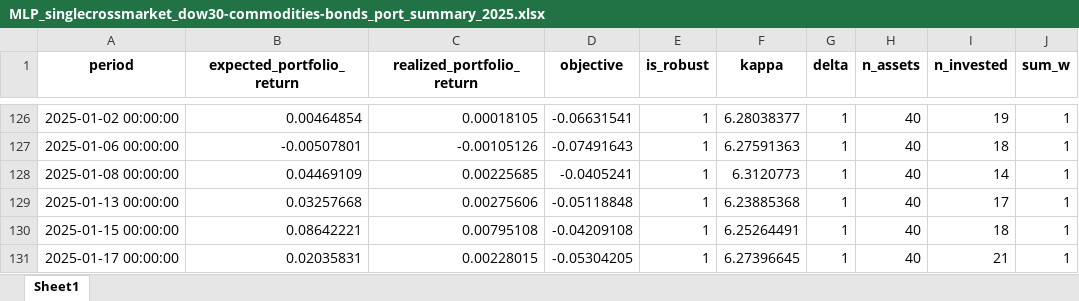
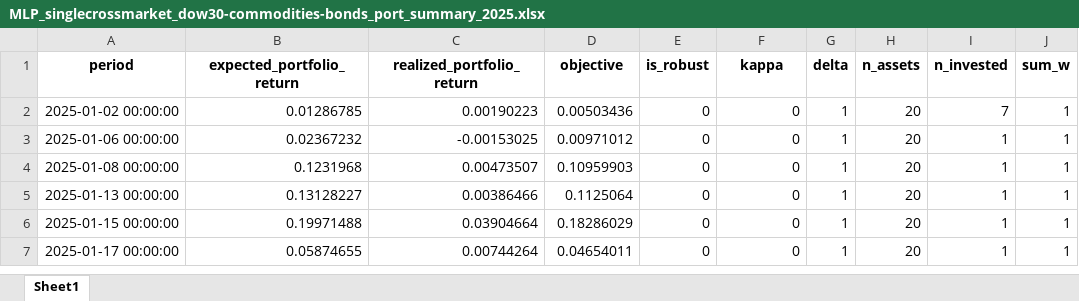
Before and after one commit to burakkara999/robust-portfolio-opt-ml, an Excel workbook: outputs/backtest/MLP_singlecrossmarket_dow30-commodities-bonds_port_summary_2025.xlsx, sheet Sheet1, drawn as a sheet; only a part is shown, gaps mark what is left out; values as stored, in another font and other column widths than the file's, no borders; addresses are those after the commit; the diff covers the shown part only; the diff names each change by its address in the sheet, - before the commit and + after, or states it on an @@ line.

Commit message:
backtest structure update

```diff
--- a/outputs/backtest/MLP_singlecrossmarket_dow30-commodities-bonds_port_summary_2025.xlsx (sheet Sheet1)
+++ b/outputs/backtest/MLP_singlecrossmarket_dow30-commodities-bonds_port_summary_2025.xlsx (sheet Sheet1)
-B2 (expected_portfolio_return): 0.00464854
+B2 (expected_portfolio_return): 0.01286785
-C2 (realized_portfolio_return): 0.00018105
+C2 (realized_portfolio_return): 0.00190223
-D2 (objective): -0.06631541
+D2 (objective): 0.00503436
-E2:E7 (is_robust): 1
+E2:E7 (is_robust): 0
-F2 (kappa): 6.28038377
+F2 (kappa): 0
-H2:H7 (n_assets): 40
+H2:H7 (n_assets): 20
-I2 (n_invested): 19
+I2 (n_invested): 7
-B3 (expected_portfolio_return): -0.00507801
+B3 (expected_portfolio_return): 0.02367232
-C3 (realized_portfolio_return): -0.00105126
+C3 (realized_portfolio_return): -0.00153025
-D3 (objective): -0.07491643
+D3 (objective): 0.00971012
-F3 (kappa): 6.27591363
+F3 (kappa): 0
-I3 (n_invested): 18
+I3 (n_invested): 1
-B4 (expected_portfolio_return): 0.04469109
+B4 (expected_portfolio_return): 0.1231968
-C4 (realized_portfolio_return): 0.00225685
+C4 (realized_portfolio_return): 0.00473507
-D4 (objective): -0.0405241
+D4 (objective): 0.10959903
-F4 (kappa): 6.3120773
+F4 (kappa): 0
-I4 (n_invested): 14
+I4 (n_invested): 1
-B5 (expected_portfolio_return): 0.03257668
+B5 (expected_portfolio_return): 0.13128227
-C5 (realized_portfolio_return): 0.00275606
+C5 (realized_portfolio_return): 0.00386466
-D5 (objective): -0.05118848
+D5 (objective): 0.1125064
-F5 (kappa): 6.23885368
+F5 (kappa): 0
-I5 (n_invested): 17
+I5 (n_invested): 1
-B6 (expected_portfolio_return): 0.08642221
+B6 (expected_portfolio_return): 0.19971488
-C6 (realized_portfolio_return): 0.00795108
+C6 (realized_portfolio_return): 0.03904664
-D6 (objective): -0.04209108
+D6 (objective): 0.18286029
-F6 (kappa): 6.25264491
+F6 (kappa): 0
-I6 (n_invested): 18
+I6 (n_invested): 1
-B7 (expected_portfolio_return): 0.02035831
+B7 (expected_portfolio_return): 0.05874655
-C7 (realized_portfolio_return): 0.00228015
+C7 (realized_portfolio_return): 0.00744264
-D7 (objective): -0.05304205
+D7 (objective): 0.04654011
-F7 (kappa): 6.27396645
+F7 (kappa): 0
-I7 (n_invested): 21
+I7 (n_invested): 1
```
Also changed, not shown: 124 removed rows and 701 edited cells elsewhere in this sheet, 8 other files.
